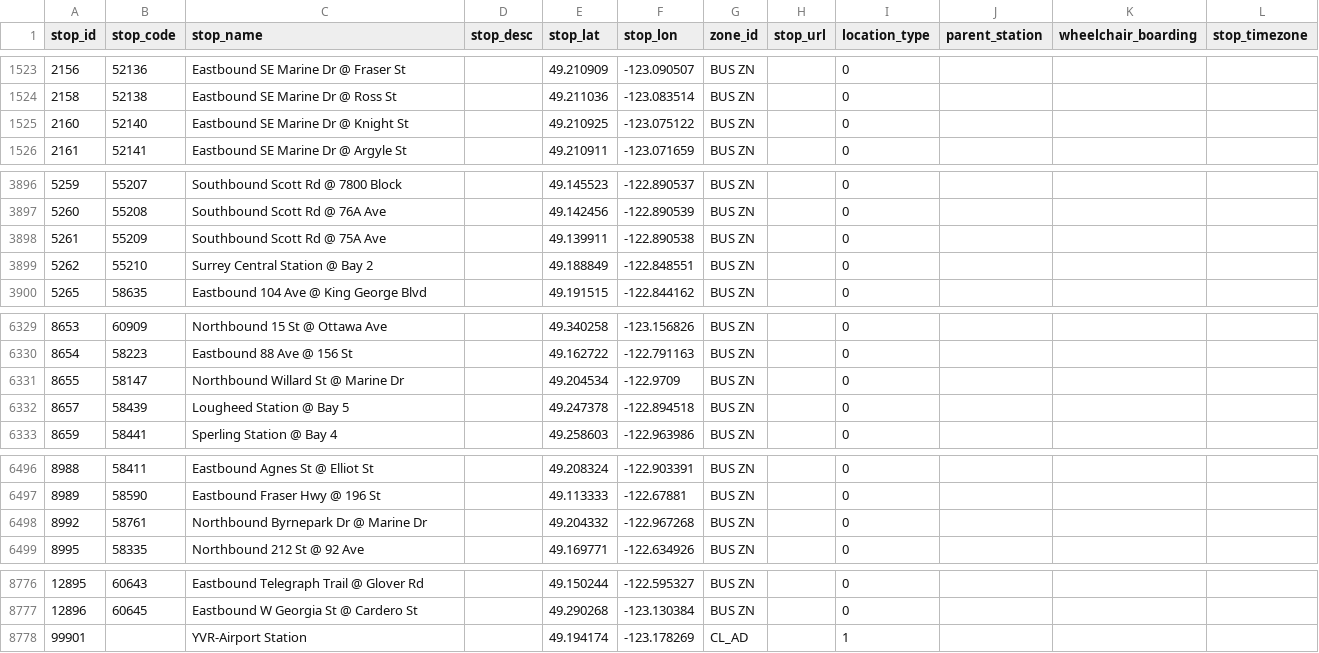
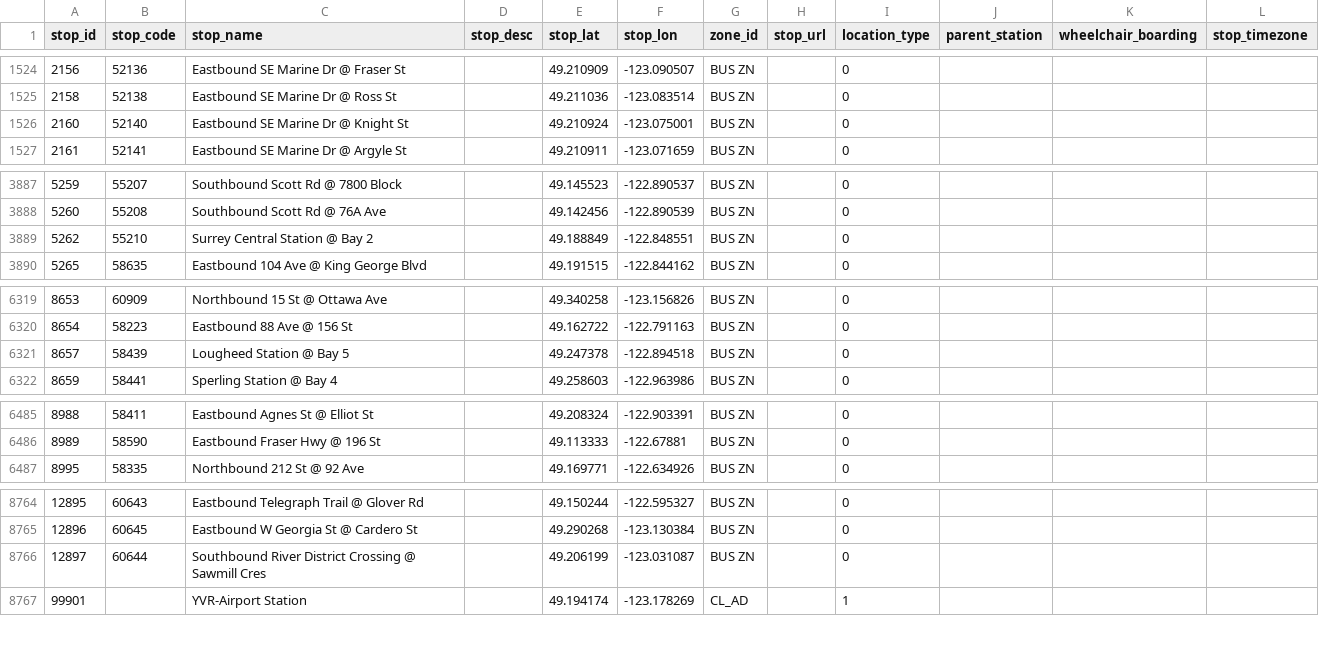
Before and after one commit to carsonyl/translink-derived-datasets, a CSV file: datasets/stops.csv, drawn as a sheet; only a part is shown, gaps mark what is left out; the diff covers the shown part only.

```diff
--- a/datasets/stops.csv
+++ b/datasets/stops.csv
@@ -1524,3 +1525,3 @@ stop_id,stop_code,stop_name,stop_desc,stop_lat,stop_lon,zone_id,stop_url,locatio
 2158,52138,Eastbound SE Marine Dr @ Ross St,,49.211036,-123.083514,BUS ZN,,0,,,
-2160,52140,Eastbound SE Marine Dr @ Knight St,,49.210925,-123.075122,BUS ZN,,0,,,
+2160,52140,Eastbound SE Marine Dr @ Knight St,,49.210924,-123.075001,BUS ZN,,0,,,
 2161,52141,Eastbound SE Marine Dr @ Argyle St,,49.210911,-123.071659,BUS ZN,,0,,,
@@ -3897,3 +3888,2 @@ stop_id,stop_code,stop_name,stop_desc,stop_lat,stop_lon,zone_id,stop_url,locatio
 5260,55208,Southbound Scott Rd @ 76A Ave,,49.142456,-122.890539,BUS ZN,,0,,,
-5261,55209,Southbound Scott Rd @ 75A Ave,,49.139911,-122.890538,BUS ZN,,0,,,
 5262,55210,Surrey Central Station @ Bay 2,,49.188849,-122.848551,BUS ZN,,0,,,
@@ -6330,3 +6320,2 @@ stop_id,stop_code,stop_name,stop_desc,stop_lat,stop_lon,zone_id,stop_url,locatio
 8654,58223,Eastbound 88 Ave @ 156 St,,49.162722,-122.791163,BUS ZN,,0,,,
-8655,58147,Northbound Willard St @ Marine Dr,,49.204534,-122.9709,BUS ZN,,0,,,
 8657,58439,Lougheed Station @ Bay 5,,49.247378,-122.894518,BUS ZN,,0,,,
@@ -6497,3 +6486,2 @@ stop_id,stop_code,stop_name,stop_desc,stop_lat,stop_lon,zone_id,stop_url,locatio
 8989,58590,Eastbound Fraser Hwy @ 196 St,,49.113333,-122.67881,BUS ZN,,0,,,
-8992,58761,Northbound Byrnepark Dr @ Marine Dr,,49.204332,-122.967268,BUS ZN,,0,,,
 8995,58335,Northbound 212 St @ 92 Ave,,49.169771,-122.634926,BUS ZN,,0,,,
@@ -8777,2 +8765,3 @@ stop_id,stop_code,stop_name,stop_desc,stop_lat,stop_lon,zone_id,stop_url,locatio
 12896,60645,Eastbound W Georgia St @ Cardero St,,49.290268,-123.130384,BUS ZN,,0,,,
+12897,60644,Southbound River District Crossing @ Sawmill Cres,,49.206199,-123.031087,BUS ZN,,0,,,
 99901,,YVR-Airport Station,,49.194174,-123.178269,CL_AD,,1,,,
```
Also changed, not shown: 3 added rows, 12 removed rows and 4 edited cells elsewhere in this file, 1 other file.
